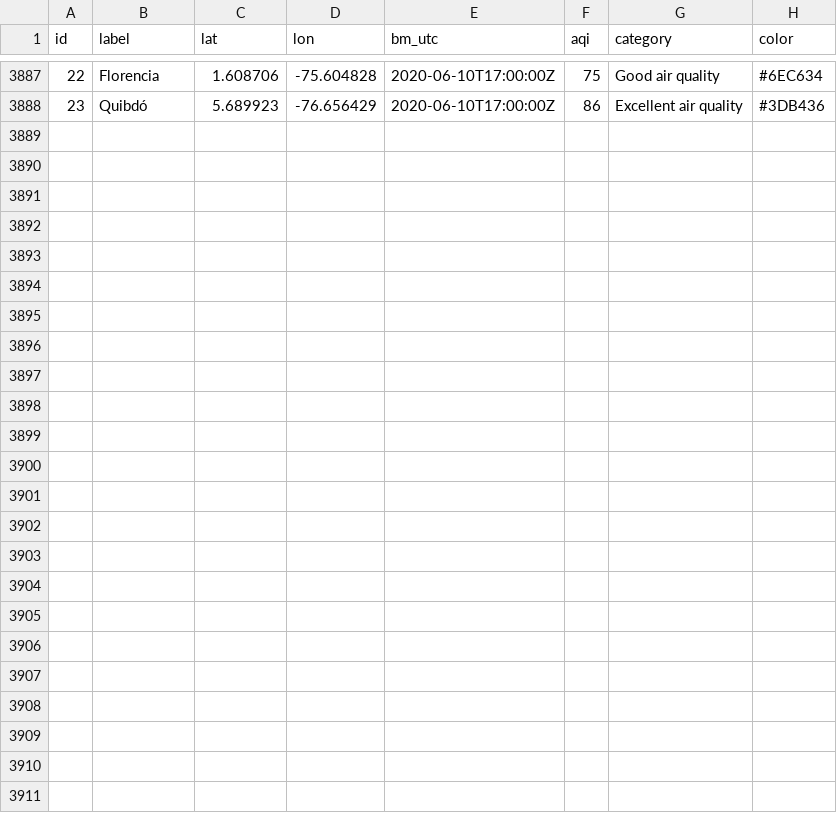
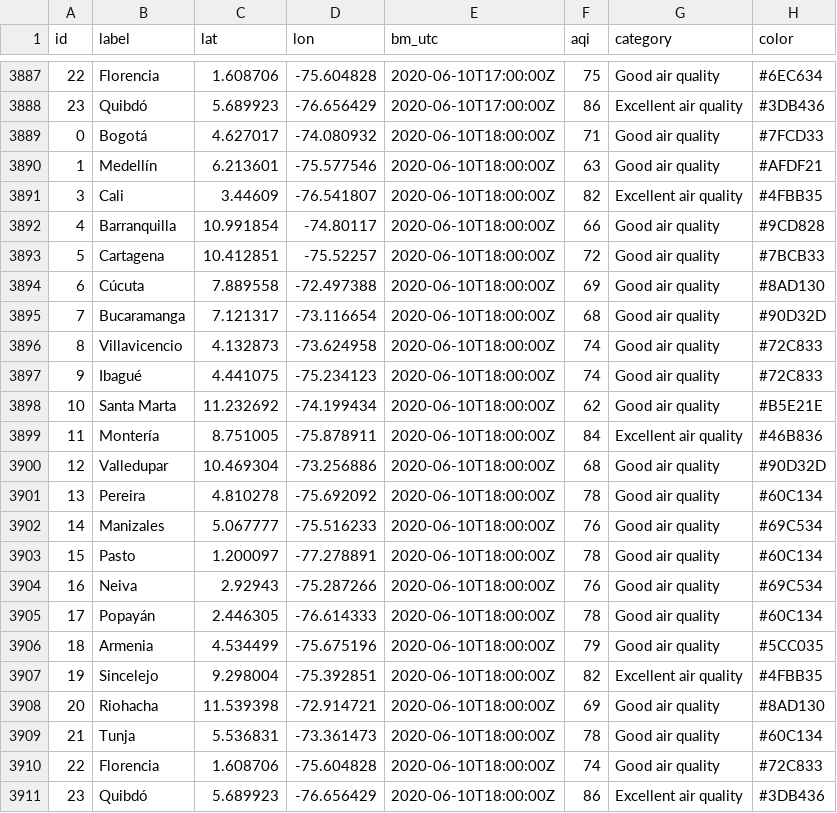
Before and after one commit to sebaxtian/breezometer-api-demo, a CSV file: output/air_quality.csv, drawn as a sheet; only a part is shown, gaps mark what is left out; the diff names each change by its address in the sheet, - before the commit and + after, or states it on an @@ line.

Commit message:
Updated at Wed Jun 10 18:20:10 UTC 2020

```diff
--- a/output/air_quality.csv
+++ b/output/air_quality.csv
+row 3889: 0 | Bogotá | 4.627017 | -74.080932 | 2020-06-10T18:00:00Z | 71 | Good air quality | #7FCD33
+row 3890: 1 | Medellín | 6.213601 | -75.577546 | 2020-06-10T18:00:00Z | 63 | Good air quality | #AFDF21
+row 3891: 3 | Cali | 3.44609 | -76.541807 | 2020-06-10T18:00:00Z | 82 | Excellent air quality | #4FBB35
+row 3892: 4 | Barranquilla | 10.991854 | -74.80117 | 2020-06-10T18:00:00Z | 66 | Good air quality | #9CD828
+row 3893: 5 | Cartagena | 10.412851 | -75.52257 | 2020-06-10T18:00:00Z | 72 | Good air quality | #7BCB33
+row 3894: 6 | Cúcuta | 7.889558 | -72.497388 | 2020-06-10T18:00:00Z | 69 | Good air quality | #8AD130
+row 3895: 7 | Bucaramanga | 7.121317 | -73.116654 | 2020-06-10T18:00:00Z | 68 | Good air quality | #90D32D
+row 3896: 8 | Villavicencio | 4.132873 | -73.624958 | 2020-06-10T18:00:00Z | 74 | Good air quality | #72C833
+row 3897: 9 | Ibagué | 4.441075 | -75.234123 | 2020-06-10T18:00:00Z | 74 | Good air quality | #72C833
+row 3898: 10 | Santa Marta | 11.232692 | -74.199434 | 2020-06-10T18:00:00Z | 62 | Good air quality | #B5E21E
+row 3899: 11 | Montería | 8.751005 | -75.878911 | 2020-06-10T18:00:00Z | 84 | Excellent air quality | #46B836
+row 3900: 12 | Valledupar | 10.469304 | -73.256886 | 2020-06-10T18:00:00Z | 68 | Good air quality | #90D32D
+row 3901: 13 | Pereira | 4.810278 | -75.692092 | 2020-06-10T18:00:00Z | 78 | Good air quality | #60C134
+row 3902: 14 | Manizales | 5.067777 | -75.516233 | 2020-06-10T18:00:00Z | 76 | Good air quality | #69C534
+row 3903: 15 | Pasto | 1.200097 | -77.278891 | 2020-06-10T18:00:00Z | 78 | Good air quality | #60C134
+row 3904: 16 | Neiva | 2.92943 | -75.287266 | 2020-06-10T18:00:00Z | 76 | Good air quality | #69C534
+row 3905: 17 | Popayán | 2.446305 | -76.614333 | 2020-06-10T18:00:00Z | 78 | Good air quality | #60C134
+row 3906: 18 | Armenia | 4.534499 | -75.675196 | 2020-06-10T18:00:00Z | 79 | Good air quality | #5CC035
+row 3907: 19 | Sincelejo | 9.298004 | -75.392851 | 2020-06-10T18:00:00Z | 82 | Excellent air quality | #4FBB35
+row 3908: 20 | Riohacha | 11.539398 | -72.914721 | 2020-06-10T18:00:00Z | 69 | Good air quality | #8AD130
+row 3909: 21 | Tunja | 5.536831 | -73.361473 | 2020-06-10T18:00:00Z | 78 | Good air quality | #60C134
+row 3910: 22 | Florencia | 1.608706 | -75.604828 | 2020-06-10T18:00:00Z | 74 | Good air quality | #72C833
+row 3911: 23 | Quibdó | 5.689923 | -76.656429 | 2020-06-10T18:00:00Z | 86 | Excellent air quality | #3DB436
```
